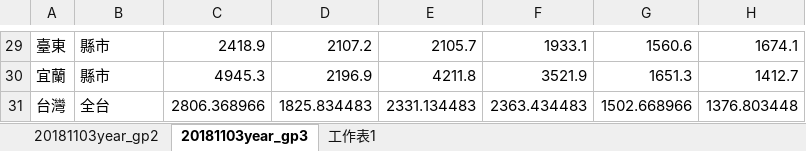
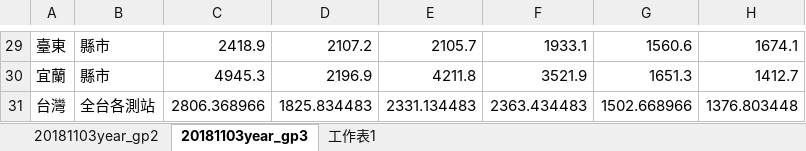
Before and after one commit to penny-72/TGSH_DataScienceProject_WaterAnalysis, an Excel workbook: chart3/data/20181103year_gp3.xlsx, sheet 20181103year_gp3, drawn as a sheet; only a part is shown, gaps mark what is left out; values as stored, in another font and other column widths than the file's, no borders; the diff names each change by its address in the sheet, - before the commit and + after, or states it on an @@ line.

Commit message:
update

```diff
--- a/chart3/data/20181103year_gp3.xlsx (sheet 20181103year_gp3)
+++ b/chart3/data/20181103year_gp3.xlsx (sheet 20181103year_gp3)
-B31: 全台
+B31: 全台各測站
```
Also changed, not shown: charts or pictures.
